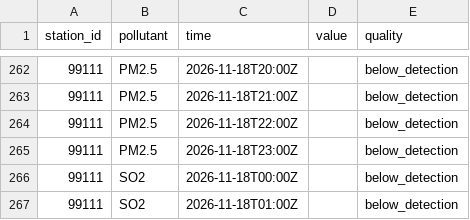
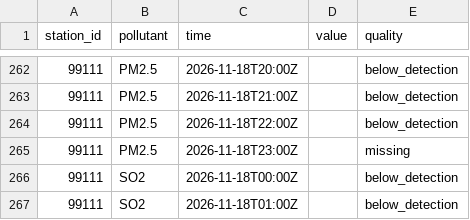
Before and after one commit to lalasonycierny/kvalitaovzdusia, a CSV file: data/hourly/2026-11-18.csv, drawn as a sheet; only a part is shown, gaps mark what is left out.

```diff
--- a/data/hourly/2026-11-18.csv
+++ b/data/hourly/2026-11-18.csv
@@ -264,3 +264,3 @@ station_id,pollutant,time,value,quality
 99111,PM2.5,2026-11-18T22:00Z,,below_detection
-99111,PM2.5,2026-11-18T23:00Z,,below_detection
+99111,PM2.5,2026-11-18T23:00Z,,missing
 99111,SO2,2026-11-18T00:00Z,,below_detection
```
Also changed, not shown: data/meteo/2026-11-19.csv, data/weather/2026-11-18.csv, 2 other files.
